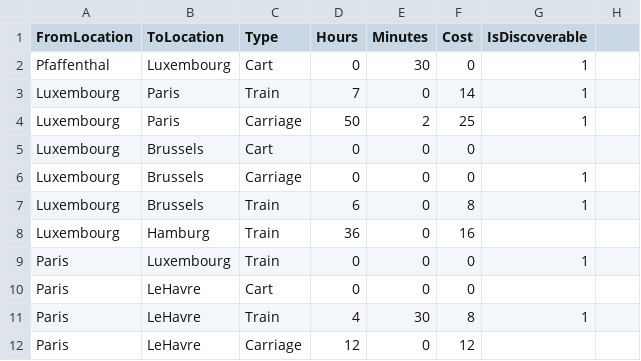
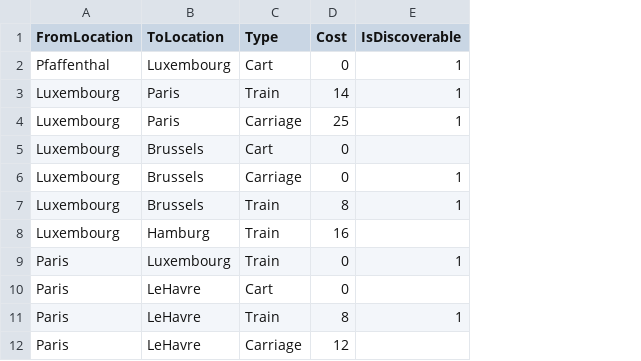
Before and after one commit to migrantschronicles/1892, a CSV file: Assets/Transportation Info Table (Time, Cost, Food) - Sheet1 (2).csv, drawn as a sheet; only a part is shown; the diff names each change by its address in the sheet, - before the commit and + after, or states it on an @@ line.

Commit message:
Removed time from transporation info

```diff
--- a/Assets/Transportation Info Table (Time, Cost, Food) - Sheet1 (2).csv
+++ b/Assets/Transportation Info Table (Time, Cost, Food) - Sheet1 (2).csv
-column D (Hours), rows 2-12: 0 | 7 | 50 | 0 | 0 | 6 | 36 | 0 | 0 | 4 | 12
-column E (Minutes), rows 2-12: 30 | 0 | 2 | 0 | 0 | 0 | 0 | 0 | 0 | 30 | 0
-column H, empty
```
Also changed, not shown: 3 other files.
